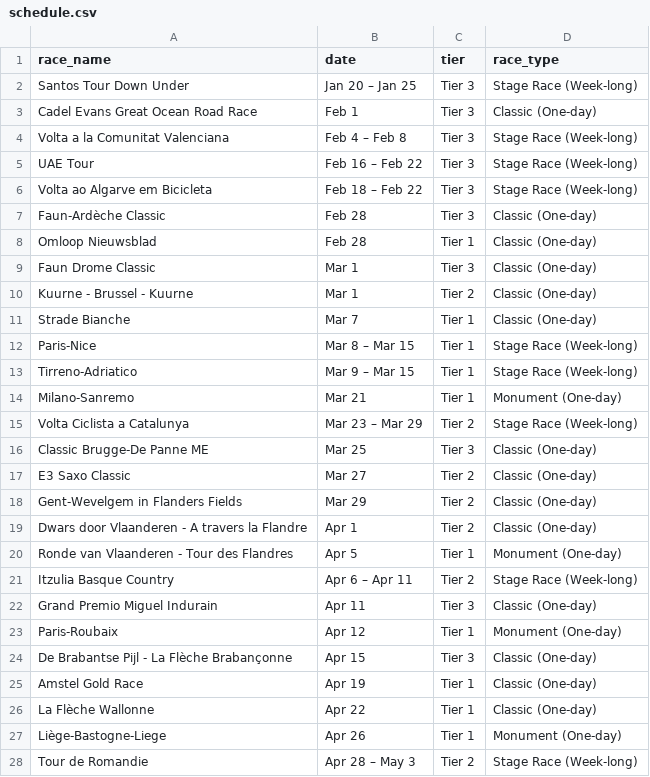
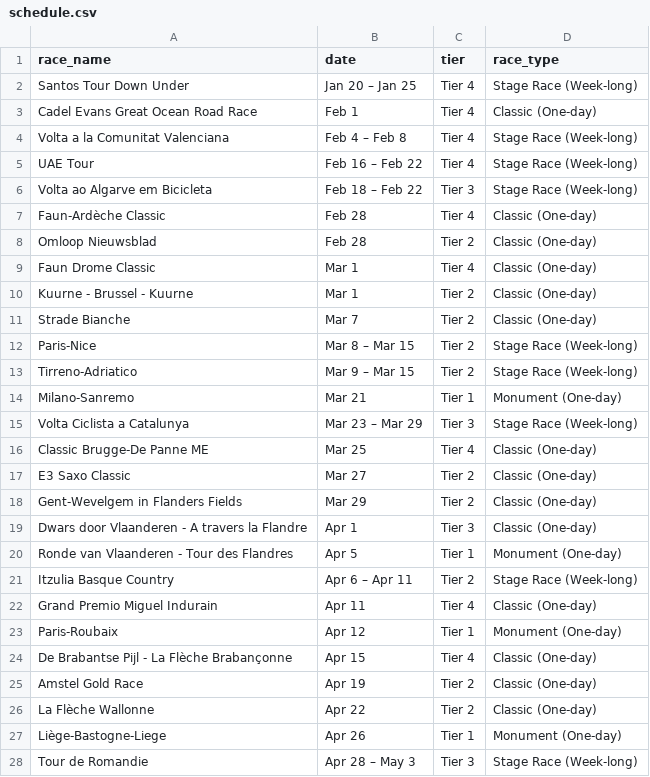
Before and after one commit to danpsh/Fantasy-Cycling, a CSV file: schedule.csv, drawn as a sheet; only a part is shown; the diff covers the shown part only.

Commit message:
Update schedule.csv

```diff
--- a/schedule.csv
+++ b/schedule.csv
@@ -1,28 +1,28 @@
 race_name,date,tier,race_type
-Santos Tour Down Under,Jan 20 – Jan 25,Tier 3,Stage Race (Week-long)
-Cadel Evans Great Ocean Road Race,Feb 1,Tier 3,Classic (One-day)
-Volta a la Comunitat Valenciana,Feb 4 – Feb 8,Tier 3,Stage Race (Week-long)
-UAE Tour,Feb 16 – Feb 22,Tier 3,Stage Race (Week-long)
+Santos Tour Down Under,Jan 20 – Jan 25,Tier 4,Stage Race (Week-long)
+Cadel Evans Great Ocean Road Race,Feb 1,Tier 4,Classic (One-day)
+Volta a la Comunitat Valenciana,Feb 4 – Feb 8,Tier 4,Stage Race (Week-long)
+UAE Tour,Feb 16 – Feb 22,Tier 4,Stage Race (Week-long)
 Volta ao Algarve em Bicicleta,Feb 18 – Feb 22,Tier 3,Stage Race (Week-long)
-Faun-Ardèche Classic,Feb 28,Tier 3,Classic (One-day)
-Omloop Nieuwsblad,Feb 28,Tier 1,Classic (One-day)
-Faun Drome Classic,Mar 1,Tier 3,Classic (One-day)
+Faun-Ardèche Classic,Feb 28,Tier 4,Classic (One-day)
+Omloop Nieuwsblad,Feb 28,Tier 2,Classic (One-day)
+Faun Drome Classic,Mar 1,Tier 4,Classic (One-day)
 Kuurne - Brussel - Kuurne,Mar 1,Tier 2,Classic (One-day)
-Strade Bianche,Mar 7,Tier 1,Classic (One-day)
-Paris-Nice,Mar 8 – Mar 15,Tier 1,Stage Race (Week-long)
-Tirreno-Adriatico,Mar 9 – Mar 15,Tier 1,Stage Race (Week-long)
+Strade Bianche,Mar 7,Tier 2,Classic (One-day)
+Paris-Nice,Mar 8 – Mar 15,Tier 2,Stage Race (Week-long)
+Tirreno-Adriatico,Mar 9 – Mar 15,Tier 2,Stage Race (Week-long)
 Milano-Sanremo,Mar 21,Tier 1,Monument (One-day)
-Volta Ciclista a Catalunya,Mar 23 – Mar 29,Tier 2,Stage Race (Week-long)
-Classic Brugge-De Panne ME,Mar 25,Tier 3,Classic (One-day)
+Volta Ciclista a Catalunya,Mar 23 – Mar 29,Tier 3,Stage Race (Week-long)
+Classic Brugge-De Panne ME,Mar 25,Tier 4,Classic (One-day)
 E3 Saxo Classic,Mar 27,Tier 2,Classic (One-day)
 Gent-Wevelgem in Flanders Fields,Mar 29,Tier 2,Classic (One-day)
-Dwars door Vlaanderen - A travers la Flandre,Apr 1,Tier 2,Classic (One-day)
+Dwars door Vlaanderen - A travers la Flandre,Apr 1,Tier 3,Classic (One-day)
 Ronde van Vlaanderen - Tour des Flandres,Apr 5,Tier 1,Monument (One-day)
 Itzulia Basque Country,Apr 6 – Apr 11,Tier 2,Stage Race (Week-long)
-Grand Premio Miguel Indurain,Apr 11,Tier 3,Classic (One-day)
+Grand Premio Miguel Indurain,Apr 11,Tier 4,Classic (One-day)
 Paris-Roubaix,Apr 12,Tier 1,Monument (One-day)
-De Brabantse Pijl - La Flèche Brabançonne,Apr 15,Tier 3,Classic (One-day)
-Amstel Gold Race,Apr 19,Tier 1,Classic (One-day)
-La Flèche Wallonne,Apr 22,Tier 1,Classic (One-day)
+De Brabantse Pijl - La Flèche Brabançonne,Apr 15,Tier 4,Classic (One-day)
+Amstel Gold Race,Apr 19,Tier 2,Classic (One-day)
+La Flèche Wallonne,Apr 22,Tier 2,Classic (One-day)
 Liège-Bastogne-Liege,Apr 26,Tier 1,Monument (One-day)
-Tour de Romandie,Apr 28 – May 3,Tier 2,Stage Race (Week-long)
+Tour de Romandie,Apr 28 – May 3,Tier 3,Stage Race (Week-long)
```
Also changed, not shown: 23 edited cells elsewhere in this file.
